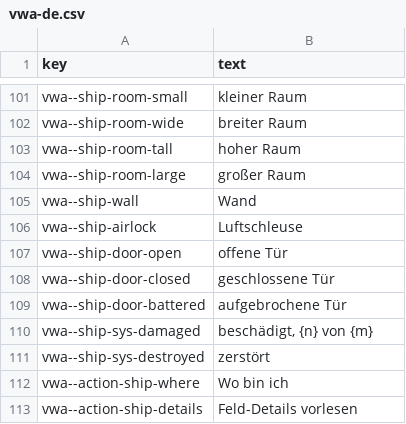
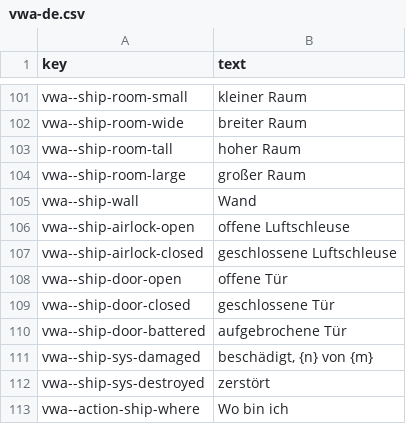
Before and after one commit to rashadnaqeeb/void-war-access, a CSV file: src/lang/vwa-de.csv, drawn as a sheet; only a part is shown, gaps mark what is left out; the shorter side is filled out with more unchanged rows; removed rows and columns are numbered as before the commit, all else as after; the diff names each change by its address in the sheet, - before the commit and + after, or states it on an @@ line.

```diff
--- a/src/lang/vwa-de.csv
+++ b/src/lang/vwa-de.csv
-row 106: vwa--ship-airlock | Luftschleuse
+row 106: vwa--ship-airlock-open | offene Luftschleuse
+row 107: vwa--ship-airlock-closed | geschlossene Luftschleuse
```
Also changed, not shown: src/lang/vwa-en.csv, src/lang/vwa-es.csv, 4 other files.
